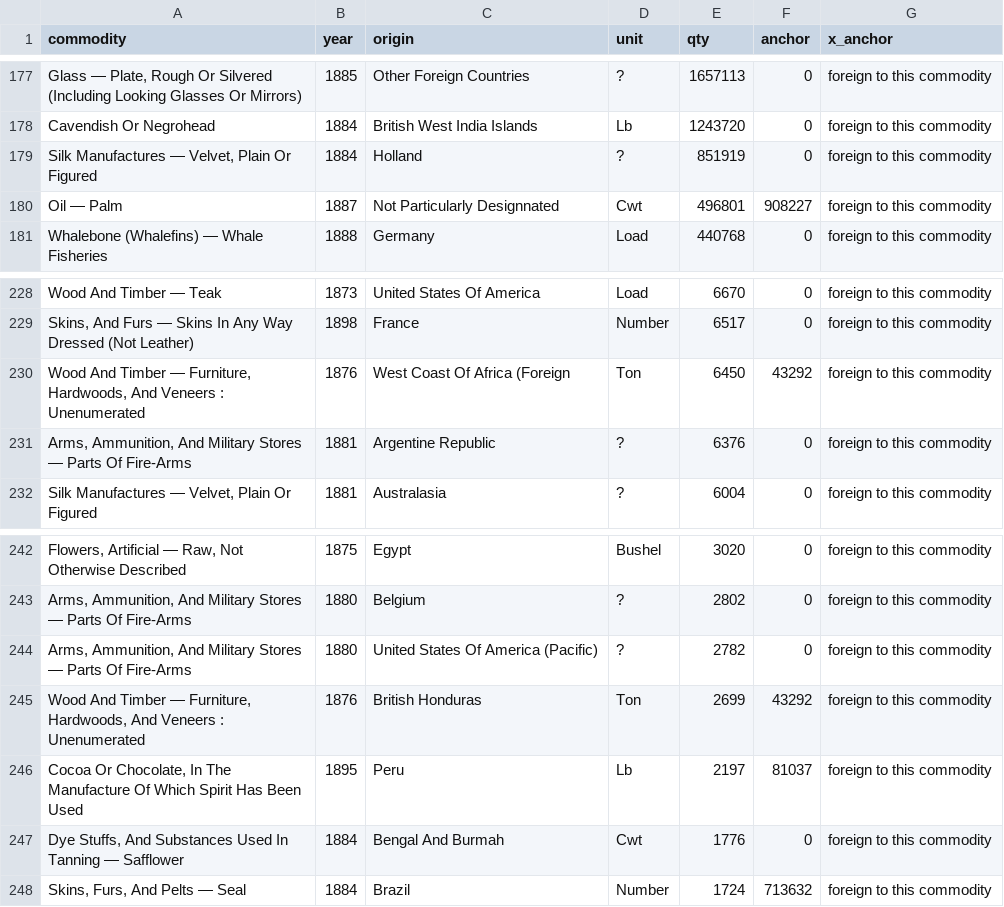
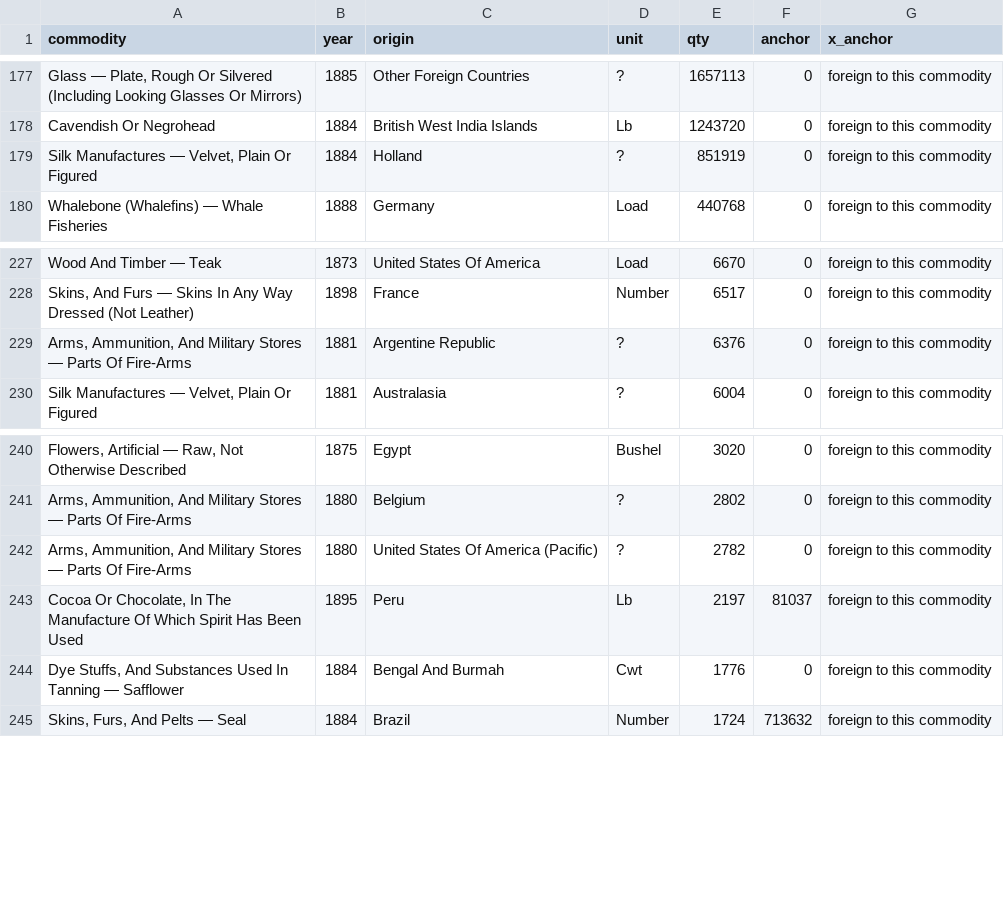
Before and after one commit to jburnford/uk-trade-db, a CSV file: reports/origin_outliers.csv, drawn as a sheet; only a part is shown, gaps mark what is left out; the diff names each change by its address in the sheet, - before the commit and + after, or states it on an @@ line.

```diff
--- a/reports/origin_outliers.csv
+++ b/reports/origin_outliers.csv
-row 180: Oil — Palm | 1887 | Not Particularly Designnated | Cwt | 496801 | 908227 | foreign to this commodity
-row 230: Wood And Timber — Furniture, Hardwoods, And Veneers : Unenumerated | 1876 | West Coast Of Africa (Foreign | Ton | 6450 | 43292 | foreign to this commodity
-row 245: Wood And Timber — Furniture, Hardwoods, And Veneers : Unenumerated | 1876 | British Honduras | Ton | 2699 | 43292 | foreign to this commodity
```
Also changed, not shown: reports/junk_origin_cells.csv, reports/map_quality.csv, 6 other files.
